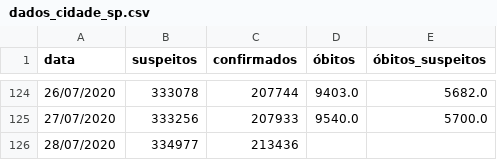
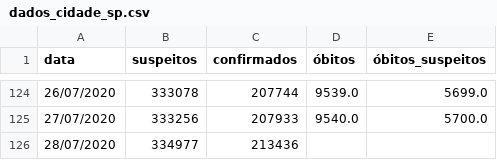
Before and after one commit to DaviSRodrigues/Covid-19-em-Sao-Paulo, a CSV file: dados/dados_cidade_sp.csv, drawn as a sheet; only a part is shown, gaps mark what is left out; the diff covers the shown part only.

```diff
--- a/dados/dados_cidade_sp.csv
+++ b/dados/dados_cidade_sp.csv
@@ -124,2 +124,2 @@ data,suspeitos,confirmados,óbitos,óbitos_suspeitos
-26/07/2020,333078,207744,9403.0,5682.0
+26/07/2020,333078,207744,9539.0,5699.0
 27/07/2020,333256,207933,9540.0,5700.0
```
Also changed, not shown: 32 edited cells elsewhere in this file, dados/leitos_estaduais.csv, 1 other file.
